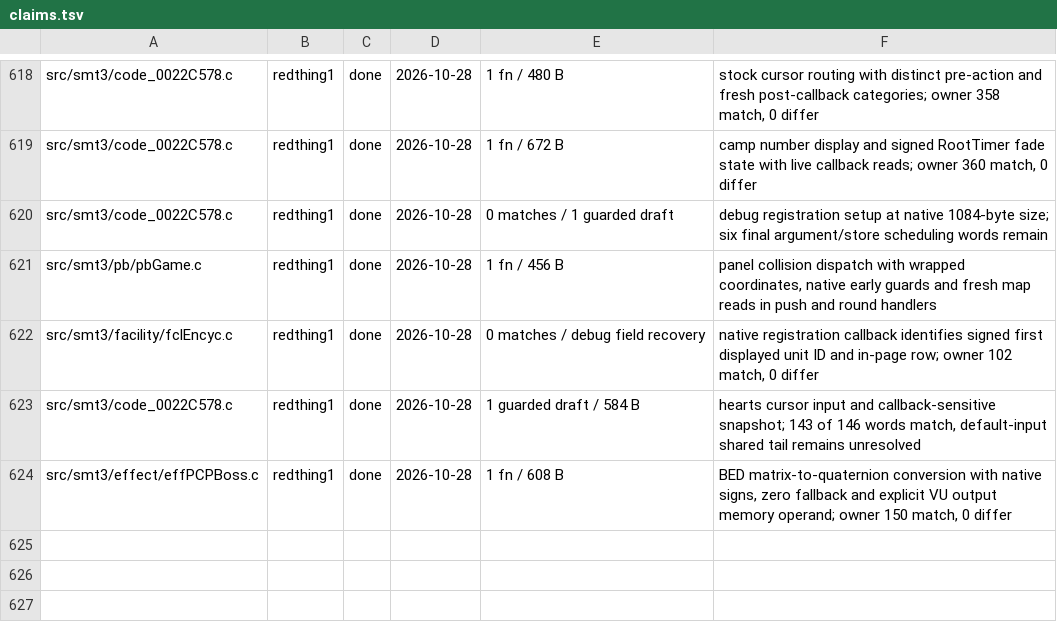
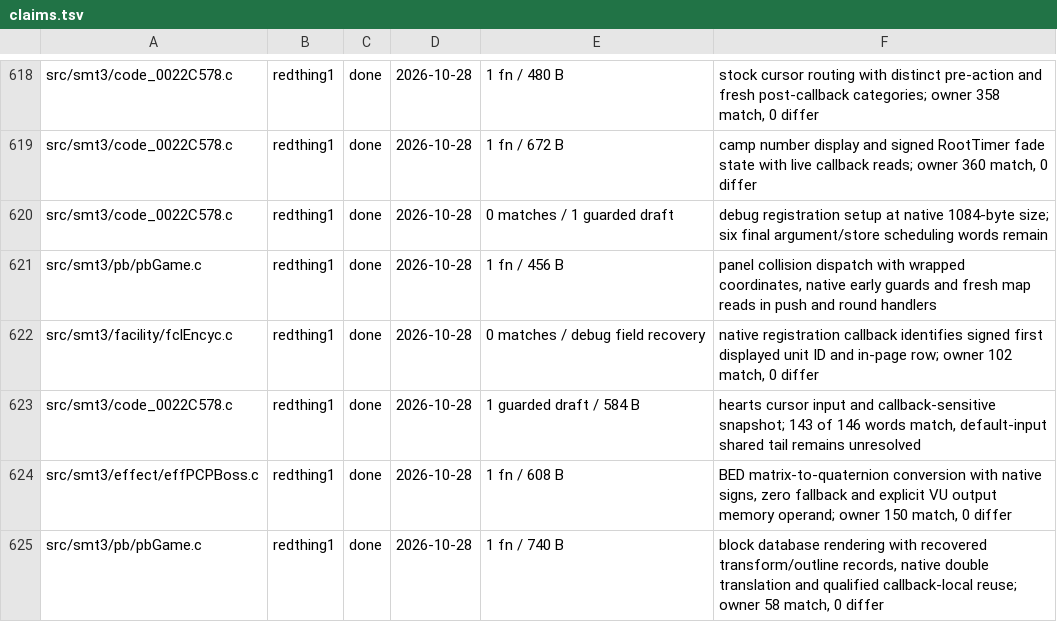
Before and after one commit to Megami-Decomps/smt3-decomp, a TSV file: config/smt3/claims.tsv, drawn as a sheet; only a part is shown, gaps mark what is left out; the diff names each change by its address in the sheet, - before the commit and + after, or states it on an @@ line.

Commit message:
Match puzzle block database rendering

```diff
--- a/config/smt3/claims.tsv
+++ b/config/smt3/claims.tsv
+row 625: src/smt3/pb/pbGame.c | redthing1 | done | 2026-10-28 | 1 fn / 740 B | block database rendering with recovered transform/outline records, native double translation and qualified callback-local reuse; owner 58 match, 0 differ
```
Also changed, not shown: 2 other files.
